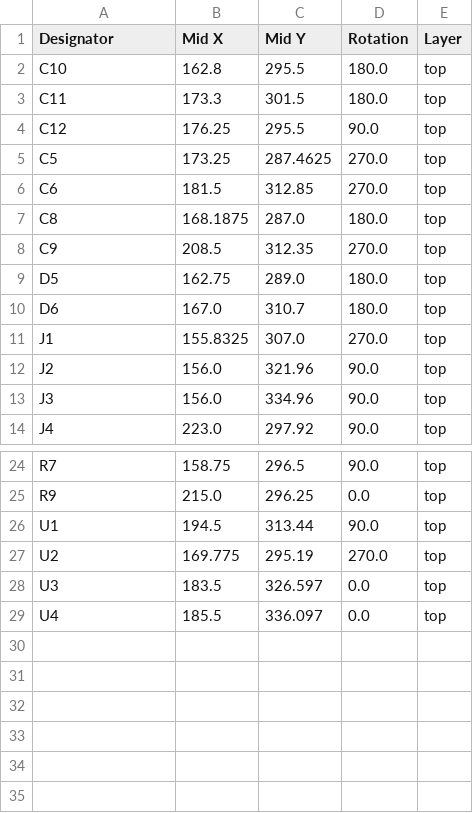
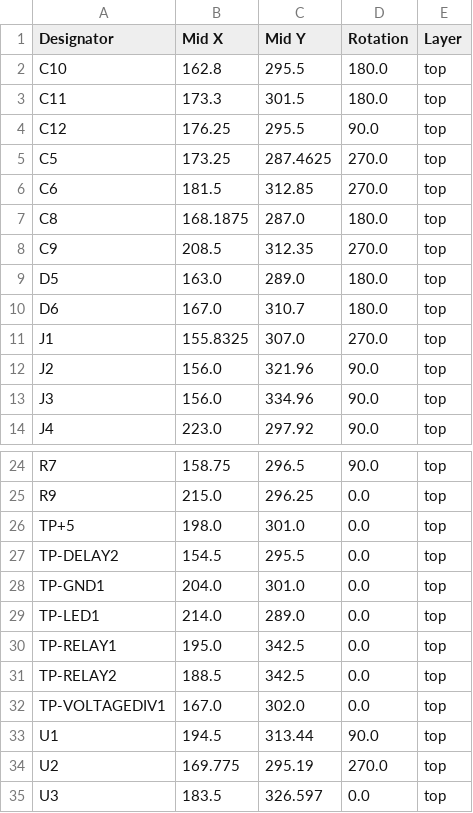
Before and after one commit to chrocket/B-HeaterDelay, a CSV file: B+ Delay/production/positions.csv, drawn as a sheet; only a part is shown, gaps mark what is left out; the shorter side is filled out with more unchanged rows.

Commit message:
New rev, dual relay, fixed stuff
Fixing missing ground trace, correct footprint for diode, added test points, changed B++ input/output on terminal block

```diff
--- a/B+ Delay/production/positions.csv
+++ b/B+ Delay/production/positions.csv
@@ -8,3 +8,3 @@ C8,168.1875,287.0,180.0,top
 C9,208.5,312.35,270.0,top
-D5,162.75,289.0,180.0,top
+D5,163.0,289.0,180.0,top
 D6,167.0,310.7,180.0,top
@@ -25,2 +25,9 @@ R7,158.75,296.5,90.0,top
 R9,215.0,296.25,0.0,top
+TP+5,198.0,301.0,0.0,top
+TP-DELAY2,154.5,295.5,0.0,top
+TP-GND1,204.0,301.0,0.0,top
+TP-LED1,214.0,289.0,0.0,top
+TP-RELAY1,195.0,342.5,0.0,top
+TP-RELAY2,188.5,342.5,0.0,top
+TP-VOLTAGEDIV1,167.0,302.0,0.0,top
 U1,194.5,313.44,90.0,top
```
Also changed, not shown: B+ Delay/production/bom.csv, B+ Delay/production/designators.csv, 21 other files.
